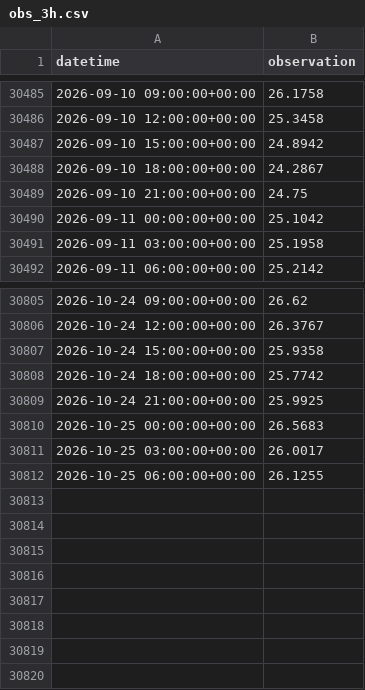
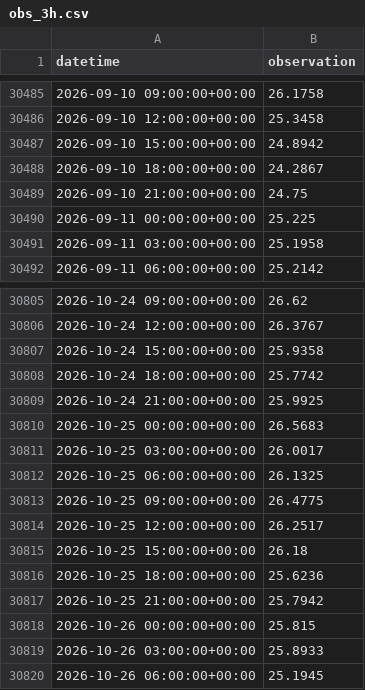
Before and after one commit to kilo-uhh/kilo-uhh.github.io, a CSV file: hilo-forecast/forecast/archive/obs_3h.csv, drawn as a sheet; only a part is shown, gaps mark what is left out.

```diff
--- a/hilo-forecast/forecast/archive/obs_3h.csv
+++ b/hilo-forecast/forecast/archive/obs_3h.csv
@@ -30489,3 +30489,3 @@ datetime,observation
 2026-09-10 21:00:00+00:00,24.75
-2026-09-11 00:00:00+00:00,25.1042
+2026-09-11 00:00:00+00:00,25.225
 2026-09-11 03:00:00+00:00,25.1958
@@ -30811,2 +30811,10 @@ datetime,observation
 2026-10-25 03:00:00+00:00,26.0017
-2026-10-25 06:00:00+00:00,26.1255
+2026-10-25 06:00:00+00:00,26.1325
+2026-10-25 09:00:00+00:00,26.4775
+2026-10-25 12:00:00+00:00,26.2517
+2026-10-25 15:00:00+00:00,26.18
+2026-10-25 18:00:00+00:00,25.6236
+2026-10-25 21:00:00+00:00,25.7942
+2026-10-26 00:00:00+00:00,25.815
+2026-10-26 03:00:00+00:00,25.8933
+2026-10-26 06:00:00+00:00,25.1945
```
Also changed, not shown: hilo-forecast/forecast/archive/issues.csv, hilo-forecast/forecast/archive/roms.csv, 2 other files.
